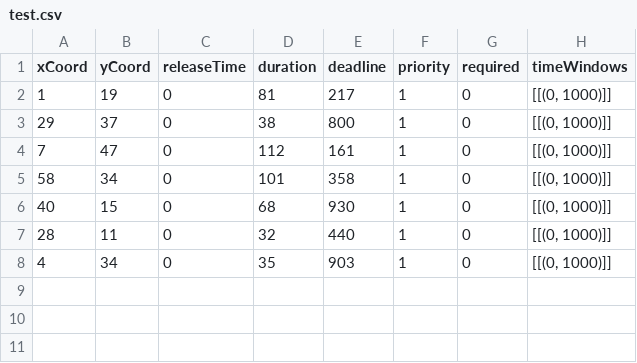
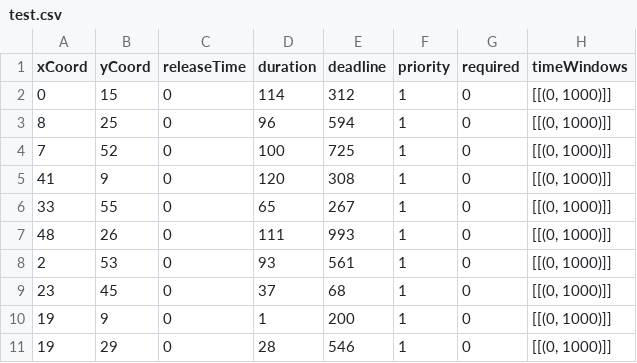
Before and after one commit to trautmaa/Task-Manager-Comps-2014-2015, a CSV file: test.csv, drawn as a sheet.

```diff
--- a/test.csv
+++ b/test.csv
@@ -1,8 +1,11 @@
 xCoord,yCoord,releaseTime,duration,deadline,priority,required,timeWindows
-1,19,0,81,217,1,0,"[[(0, 1000)]]"
-29,37,0,38,800,1,0,"[[(0, 1000)]]"
-7,47,0,112,161,1,0,"[[(0, 1000)]]"
-58,34,0,101,358,1,0,"[[(0, 1000)]]"
-40,15,0,68,930,1,0,"[[(0, 1000)]]"
-28,11,0,32,440,1,0,"[[(0, 1000)]]"
-4,34,0,35,903,1,0,"[[(0, 1000)]]"
+0,15,0,114,312,1,0,"[[(0, 1000)]]"
+8,25,0,96,594,1,0,"[[(0, 1000)]]"
+7,52,0,100,725,1,0,"[[(0, 1000)]]"
+41,9,0,120,308,1,0,"[[(0, 1000)]]"
+33,55,0,65,267,1,0,"[[(0, 1000)]]"
+48,26,0,111,993,1,0,"[[(0, 1000)]]"
+2,53,0,93,561,1,0,"[[(0, 1000)]]"
+23,45,0,37,68,1,0,"[[(0, 1000)]]"
+19,9,0,1,200,1,0,"[[(0, 1000)]]"
+19,29,0,28,546,1,0,"[[(0, 1000)]]"
```
Also changed, not shown: 2 other files.
